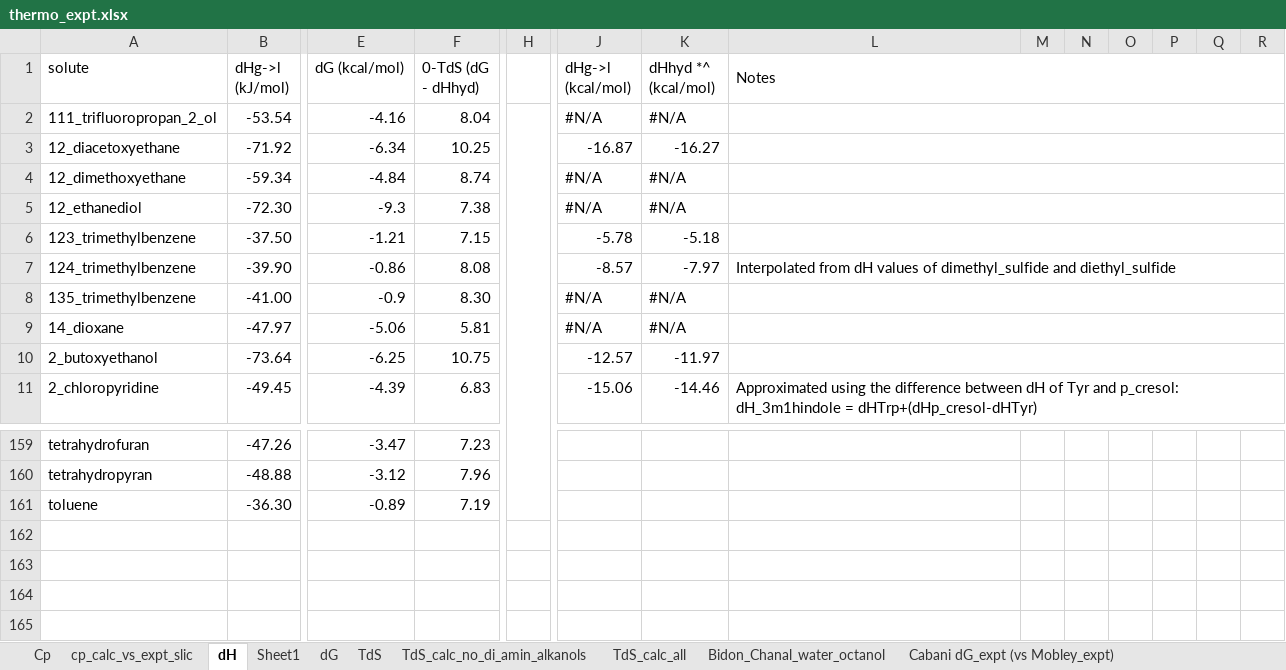
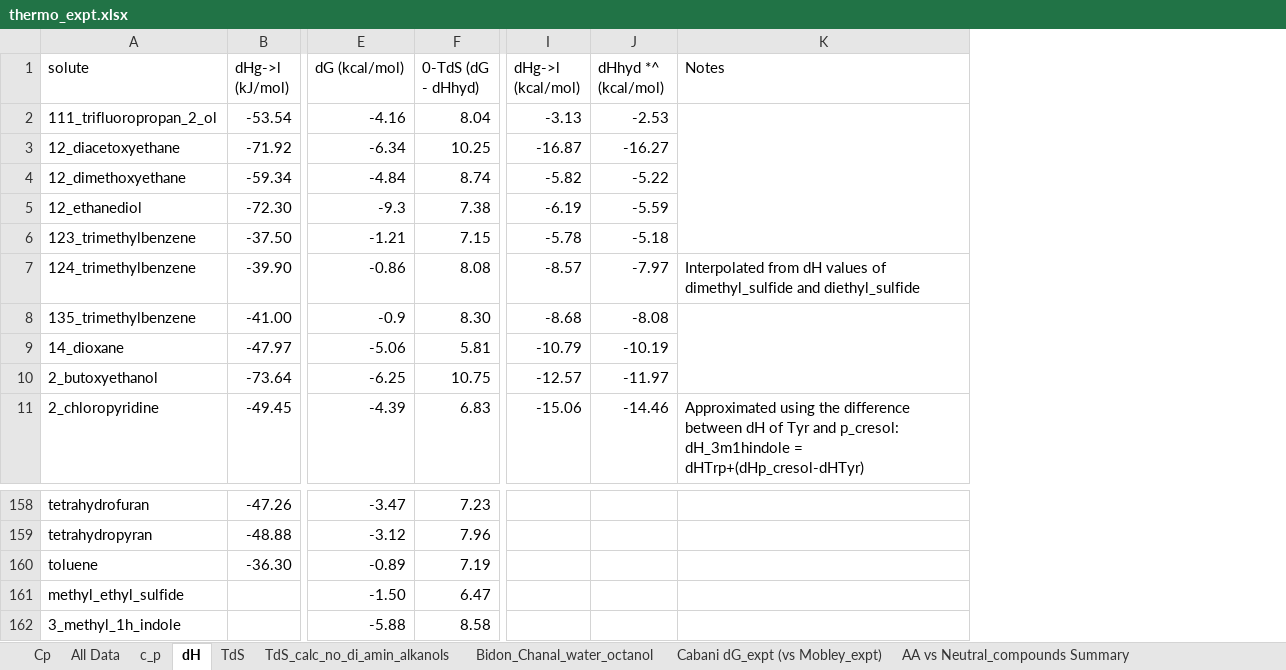
Before and after one commit to jbardhan/testasymmetry-missing-branches, an Excel workbook: mobley/reference-data/thermo_expt.xlsx, sheet dH, drawn as a sheet; only a part is shown, gaps mark what is left out; values as stored, in another font and other column widths than the file's, no cell formats; removed rows and columns are numbered as before the commit, all else as after; rows hold the shown columns only; the diff covers the shown part only; the diff names each change by its address in the sheet, - before the commit and + after, or states it on an @@ line.

```diff
--- a/mobley/reference-data/thermo_expt.xlsx (sheet dH)
+++ b/mobley/reference-data/thermo_expt.xlsx (sheet dH)
-sheet tab: cp_calc_vs_expt_slic
+sheet tab: c_p
-sheet tab: Sheet1
-sheet tab: dG
-sheet tab: TdS_calc_all
+sheet tab: All Data
-column H, empty
-column M, empty
-column N, empty
-column O, empty
-column P, empty
-column Q, empty
-column R, empty
-L1:R1 merged
-I2 (dHg->l (kcal/mol)): #N/A
+I2 (dHg->l (kcal/mol)): -3.13
-J2 (dHhyd *^ (kcal/mol)): #N/A
+J2 (dHhyd *^ (kcal/mol)): -2.53
-L2:R2 merged
+K2:K6 merged
-L3:R3 merged
-I4 (dHg->l (kcal/mol)): #N/A
+I4 (dHg->l (kcal/mol)): -5.82
-J4 (dHhyd *^ (kcal/mol)): #N/A
+J4 (dHhyd *^ (kcal/mol)): -5.22
-L4:R4 merged
-I5 (dHg->l (kcal/mol)): #N/A
+I5 (dHg->l (kcal/mol)): -6.19
-J5 (dHhyd *^ (kcal/mol)): #N/A
+J5 (dHhyd *^ (kcal/mol)): -5.59
-L5:R5 merged
-L6:R6 merged
-L7:R7 merged
-I8 (dHg->l (kcal/mol)): #N/A
+I8 (dHg->l (kcal/mol)): -8.68
-J8 (dHhyd *^ (kcal/mol)): #N/A
+J8 (dHhyd *^ (kcal/mol)): -8.08
-L8:R8 merged
+K8:K10 merged
-I9 (dHg->l (kcal/mol)): #N/A
+I9 (dHg->l (kcal/mol)): -10.79
-J9 (dHhyd *^ (kcal/mol)): #N/A
+J9 (dHhyd *^ (kcal/mol)): -10.19
-L9:R9 merged
-L10:R10 merged
-L11:R11 merged
+row 161: methyl_ethyl_sulfide |  | -1.50 | 6.47
+row 162: 3_methyl_1h_indole |  | -5.88 | 8.58
```
Also changed, not shown: 1 removed row, 57 edited cells and merged cells elsewhere in this sheet, sheet Thermo_comparison_all_vars, sheet TdS_calc_no_di_amin_alkanols, sheet c_p, sheet TdS, sheet Cp, sheet 110 data with dG,dH,dS,Cp(expt), cell formats, formulas that keep their value, mobley/reference-data/RTIL.xlsx, 15 other files.
